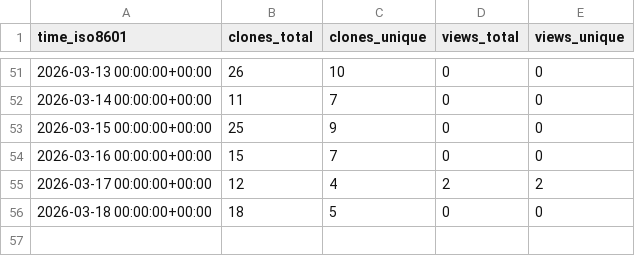
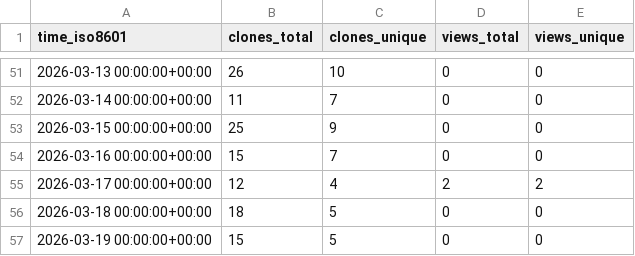
Before and after one commit to EarthSciML/AtmosphericDynamics.jl, a CSV file: EarthSciML/AtmosphericDynamics.jl/ghrs-data/views_clones_aggregate.csv, drawn as a sheet; only a part is shown, gaps mark what is left out; the diff names each change by its address in the sheet, - before the commit and + after, or states it on an @@ line.

```diff
--- a/EarthSciML/AtmosphericDynamics.jl/ghrs-data/views_clones_aggregate.csv
+++ b/EarthSciML/AtmosphericDynamics.jl/ghrs-data/views_clones_aggregate.csv
+row 57: 2026-03-19 00:00:00+00:00 | 15 | 5 | 0 | 0
```
Also changed, not shown: 1 other file.
